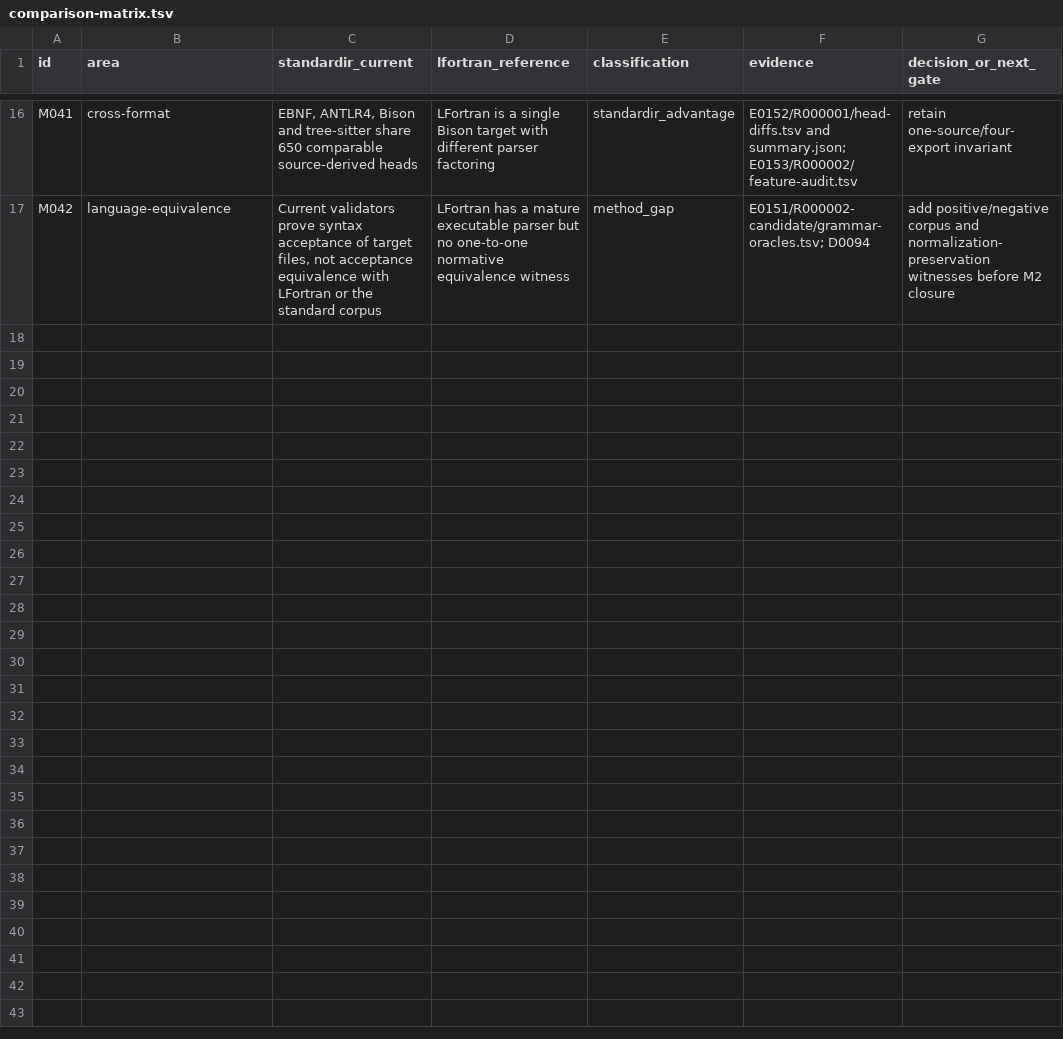
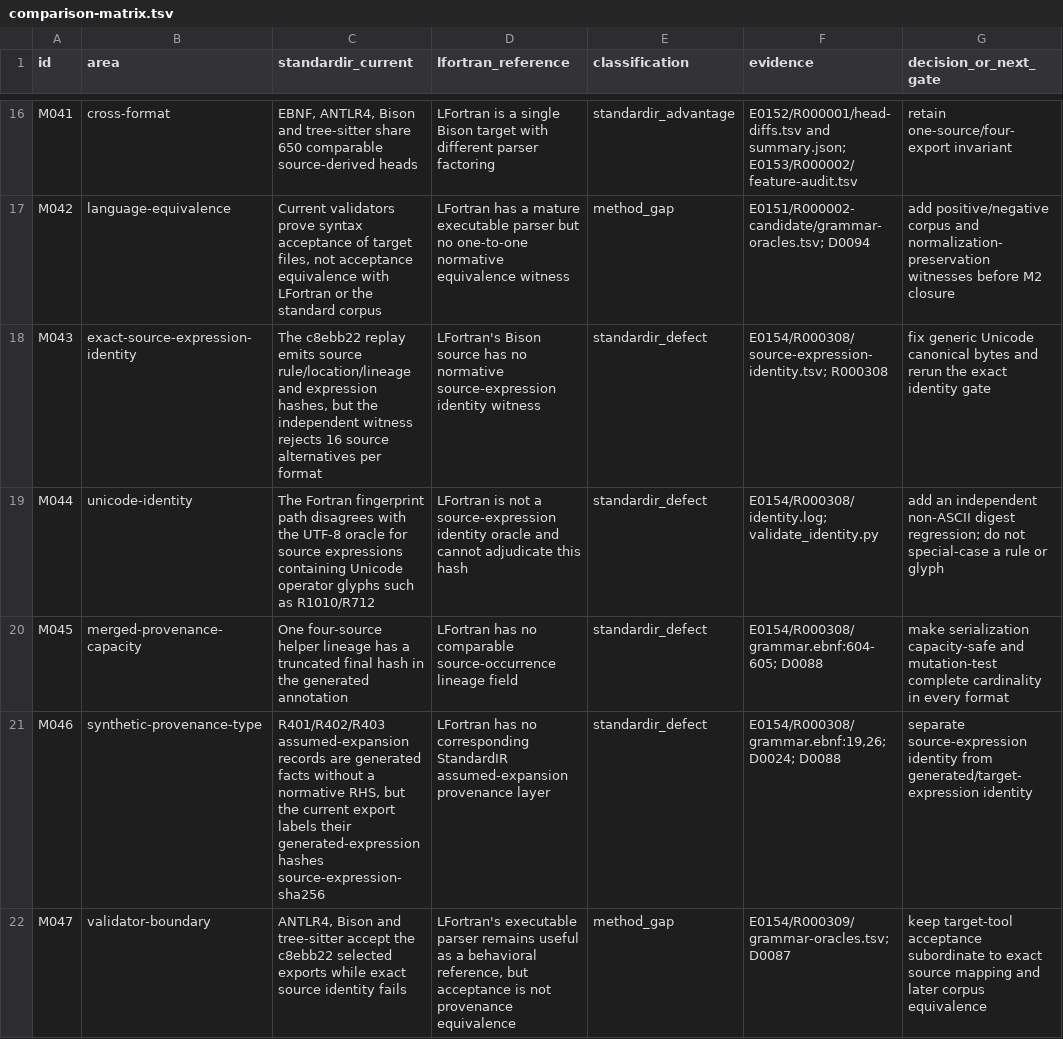
Before and after one commit to lazy-fortran/lazy-fortran-new, a TSV file: research/experiments/E0153-can-a-current-standardir-selected-export/comparison-matrix.tsv, drawn as a sheet; only a part is shown, gaps mark what is left out.

Commit message:
Record bidirectional grammar defects

```diff
--- a/research/experiments/E0153-can-a-current-standardir-selected-export/comparison-matrix.tsv
+++ b/research/experiments/E0153-can-a-current-standardir-selected-export/comparison-matrix.tsv
@@ -17 +17,6 @@ M041	cross-format	EBNF, ANTLR4, Bison and tree-sitter share 650 comparable sourc
 M042	language-equivalence	Current validators prove syntax acceptance of target files, not acceptance equivalence with LFortran or the standard corpus	LFortran has a mature executable parser but no one-to-one normative equivalence witness	method_gap	E0151/R000002-candidate/grammar-oracles.tsv; D0094	add positive/negative corpus and normalization-preservation witnesses before M2 closure
+M043	exact-source-expression-identity	The c8ebb22 replay emits source rule/location/lineage and expression hashes, but the independent witness rejects 16 source alternatives per format	LFortran's Bison source has no normative source-expression identity witness	standardir_defect	E0154/R000308/source-expression-identity.tsv; R000308	fix generic Unicode canonical bytes and rerun the exact identity gate
+M044	unicode-identity	The Fortran fingerprint path disagrees with the UTF-8 oracle for source expressions containing Unicode operator glyphs such as R1010/R712	LFortran is not a source-expression identity oracle and cannot adjudicate this hash	standardir_defect	E0154/R000308/identity.log; validate_identity.py	add an independent non-ASCII digest regression; do not special-case a rule or glyph
+M045	merged-provenance-capacity	One four-source helper lineage has a truncated final hash in the generated annotation	LFortran has no comparable source-occurrence lineage field	standardir_defect	E0154/R000308/grammar.ebnf:604-605; D0088	make serialization capacity-safe and mutation-test complete cardinality in every format
+M046	synthetic-provenance-type	R401/R402/R403 assumed-expansion records are generated facts without a normative RHS, but the current export labels their generated-expression hashes source-expression-sha256	LFortran has no corresponding StandardIR assumed-expansion provenance layer	standardir_defect	E0154/R000308/grammar.ebnf:19,26; D0024; D0088	separate source-expression identity from generated/target-expression identity
+M047	validator-boundary	ANTLR4, Bison and tree-sitter accept the c8ebb22 selected exports while exact source identity fails	LFortran's executable parser remains useful as a behavioral reference, but acceptance is not provenance equivalence	method_gap	E0154/R000309/grammar-oracles.tsv; D0087	keep target-tool acceptance subordinate to exact source mapping and later corpus equivalence
```
Also changed, not shown: 1 other file.
